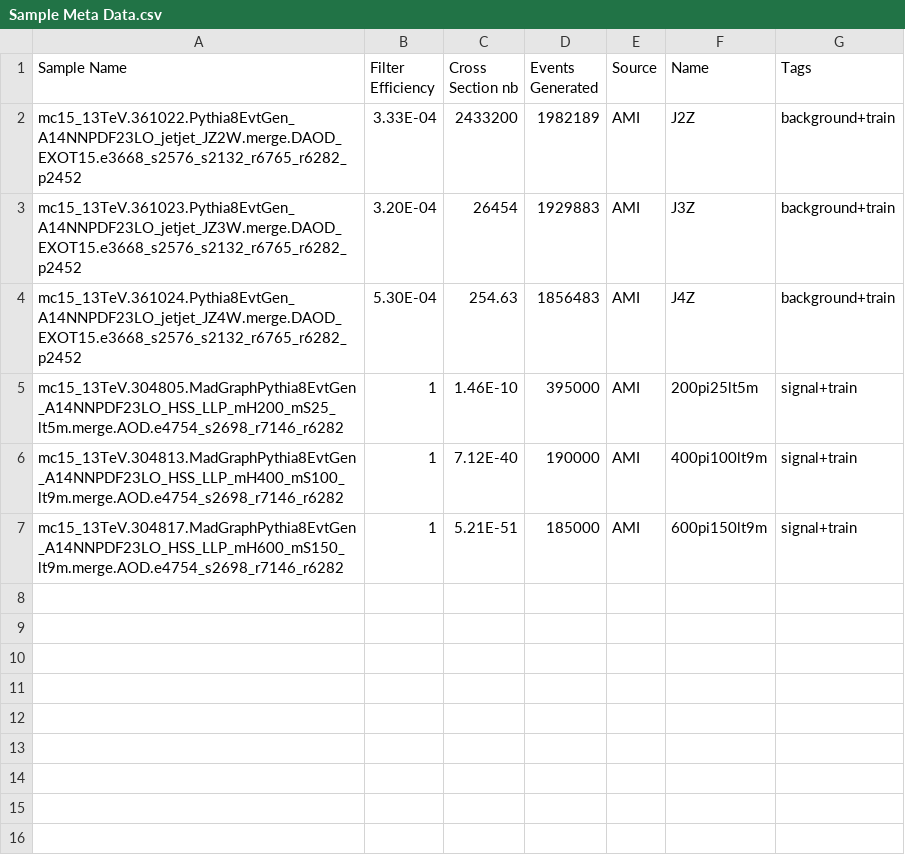
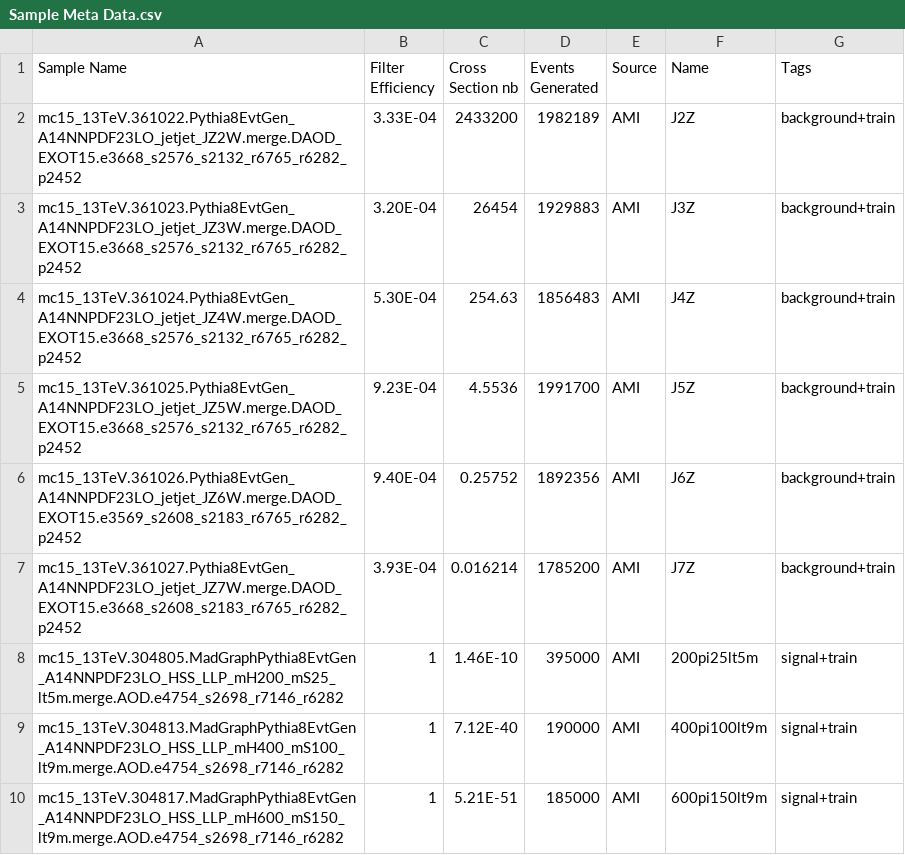
Before and after one commit to gordonwatts/JetCutStudies, a CSV file: libDataAccess/Sample Meta Data.csv, drawn as a sheet; the diff names each change by its address in the sheet, - before the commit and + after, or states it on an @@ line.

Commit message:
Update to new version of hte library, more uniform sample access

```diff
--- a/libDataAccess/Sample Meta Data.csv
+++ b/libDataAccess/Sample Meta Data.csv
+row 5: mc15_13TeV.361025.Pythia8EvtGen_A14NNPDF23LO_jetjet_JZ5W.merge.DAOD_EXOT15.e3668_s2576_s2132_r6765_r6282_p2452 | 9.23E-04 | 4.5536 | 1991700 | AMI | J5Z | background+train
+row 6: mc15_13TeV.361026.Pythia8EvtGen_A14NNPDF23LO_jetjet_JZ6W.merge.DAOD_EXOT15.e3569_s2608_s2183_r6765_r6282_p2452 | 9.40E-04 | 0.25752 | 1892356 | AMI | J6Z | background+train
+row 7: mc15_13TeV.361027.Pythia8EvtGen_A14NNPDF23LO_jetjet_JZ7W.merge.DAOD_EXOT15.e3668_s2608_s2183_r6765_r6282_p2452 | 3.93E-04 | 0.016214 | 1785200 | AMI | J7Z | background+train
```
Also changed, not shown: 11 other files.
